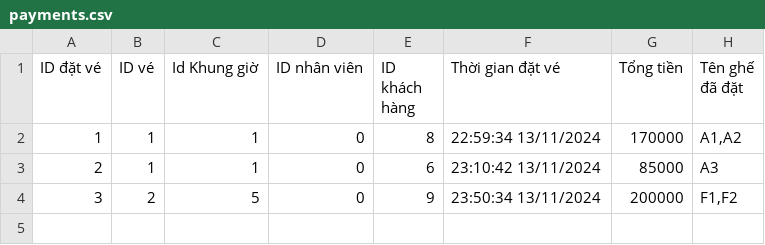
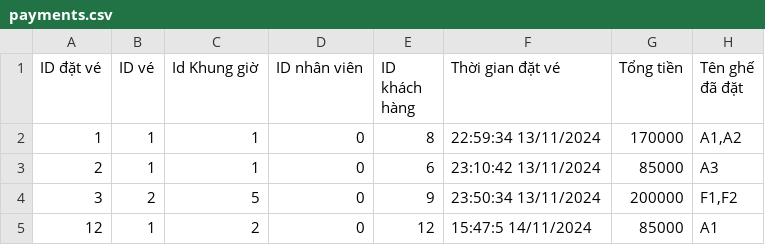
Before and after one commit to TaiLeNee/Cinema-Management, a CSV file: DATA/payments.csv, drawn as a sheet.

```diff
--- a/DATA/payments.csv
+++ b/DATA/payments.csv
@@ -4 +4,2 @@ ID đặt vé, ID vé, Id Khung giờ, ID nhân viên,ID khách hàng, Thời gi
 3,2,5,0,9,23:50:34 13/11/2024,200000,"F1,F2"
+12,1,2,0,12,15:47:5 14/11/2024,85000,"A1"
```
Also changed, not shown: DATA/customers.csv, 24 other files.
